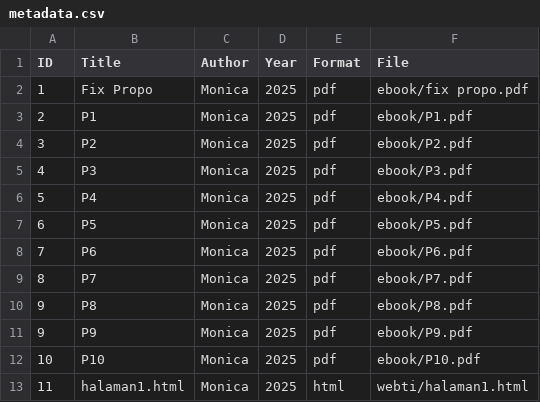
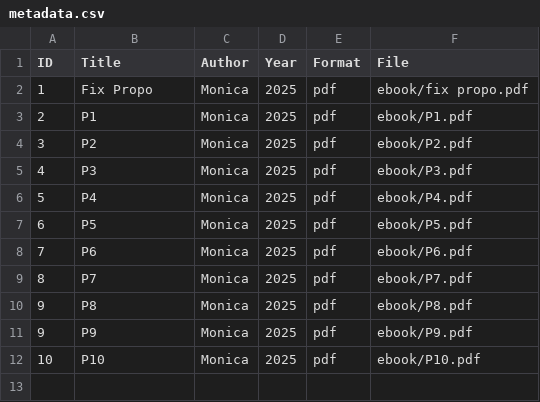
Before and after one commit to Monica-ash/digitallibrary, a CSV file: metadata/metadata.csv, drawn as a sheet.

Commit message:
Update metadata.csv

```diff
--- a/metadata/metadata.csv
+++ b/metadata/metadata.csv
@@ -12,2 +12 @@ ID,Title,Author,Year,Format,File
 10,P10,Monica,2025,pdf,ebook/P10.pdf
-11,halaman1.html,Monica,2025,html,webti/halaman1.html
```
